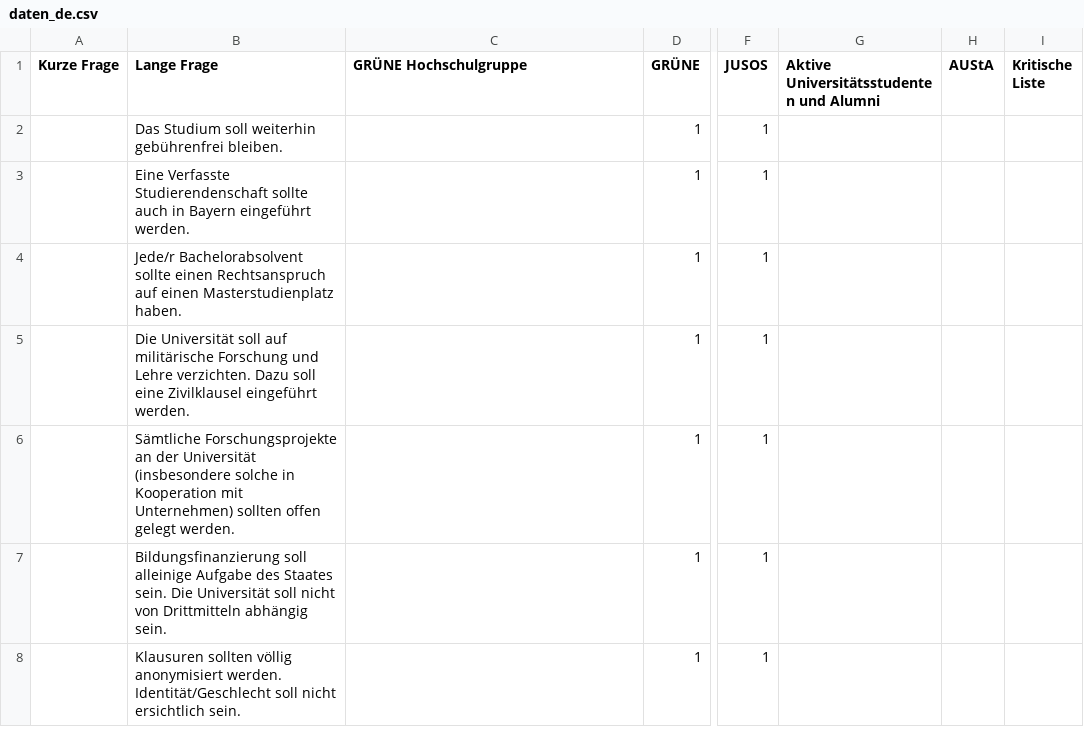
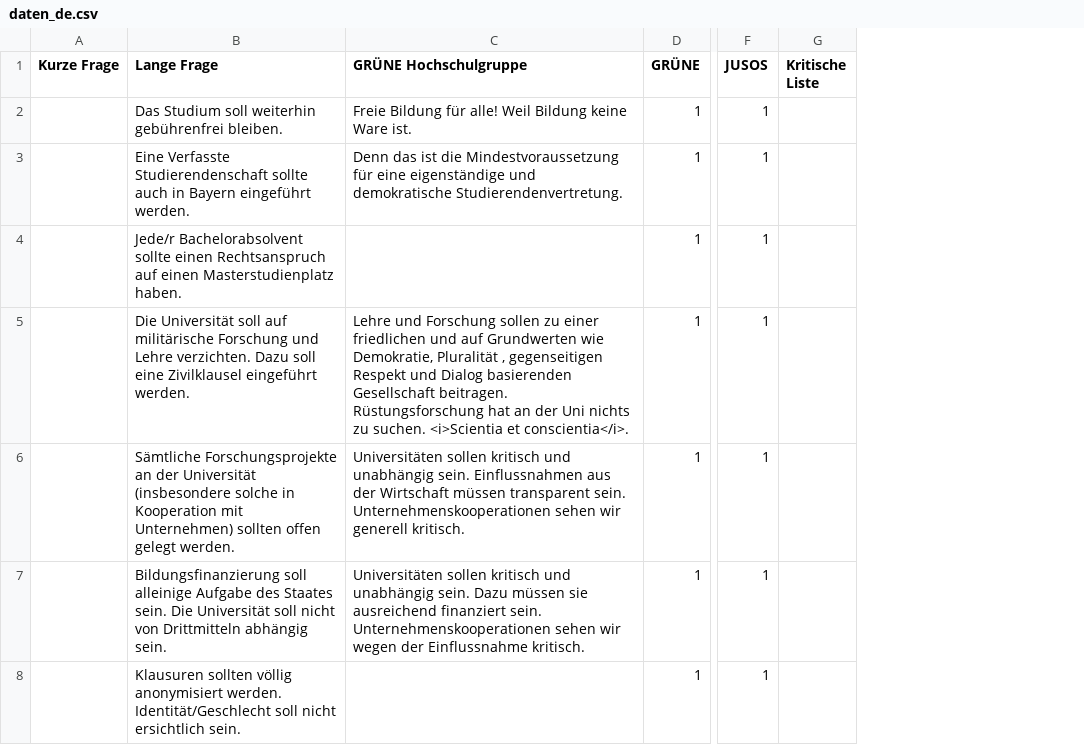
Before and after one commit to Debakel/studi-mat, a CSV file: data/daten_de.csv, drawn as a sheet; only a part is shown, gaps mark what is left out; the diff covers the shown part only; the diff names each change by its address in the sheet, - before the commit and + after, or states it on an @@ line.

```diff
--- a/data/daten_de.csv
+++ b/data/daten_de.csv
-column G, row 1: Aktive Universitätsstudenten und Alumni
-column H (AUStA), empty
-C2 (GRÜNE Hochschulgruppe): (empty)
+C2 (GRÜNE Hochschulgruppe): Freie Bildung für alle! Weil Bildung keine Ware ist.
-C3 (GRÜNE Hochschulgruppe): (empty)
+C3 (GRÜNE Hochschulgruppe): Denn das ist die Mindestvoraussetzung für eine eigenständige und demokratische Studierendenvertretung.
-C5 (GRÜNE Hochschulgruppe): (empty)
+C5 (GRÜNE Hochschulgruppe): Lehre und Forschung sollen zu einer friedlichen und auf Grundwerten wie Demokratie, Pluralität , gegenseitigen Respekt und Dialog basierenden Gesellschaft beitragen. Rüstungsforschung hat an der Uni nichts zu suchen. <i>Scientia et conscientia</i>.
-C6 (GRÜNE Hochschulgruppe): (empty)
+C6 (GRÜNE Hochschulgruppe): Universitäten sollen kritisch und unabhängig sein. Einflussnahmen aus der Wirtschaft müssen transparent sein. Unternehmenskooperationen sehen wir generell kritisch.
-C7 (GRÜNE Hochschulgruppe): (empty)
+C7 (GRÜNE Hochschulgruppe): Universitäten sollen kritisch und unabhängig sein. Dazu müssen sie ausreichend finanziert sein. Unternehmenskooperationen sehen wir wegen der Einflussnahme kritisch.
```
Also changed, not shown: 5 edited cells elsewhere in this file, 1 other file.
